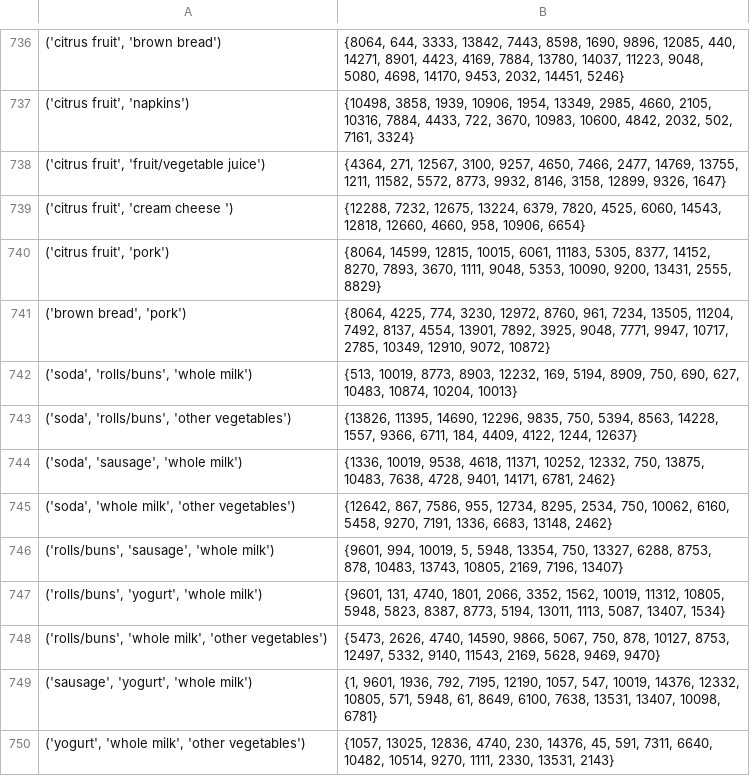
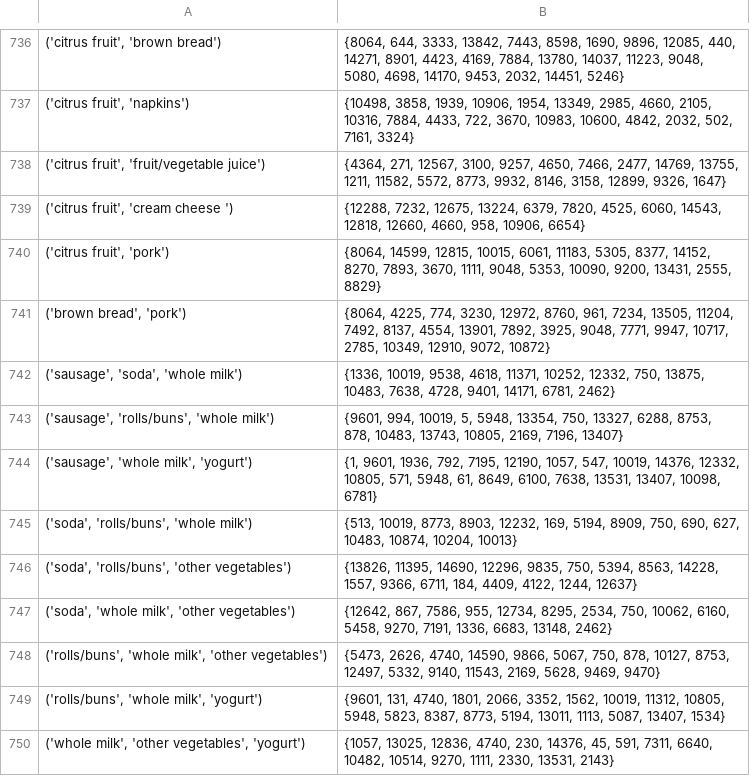
Before and after one commit to HardlyEasy/association-rule-mining, a CSV file: output/full_data/2b_itemset_tidset.csv, drawn as a sheet; only a part is shown, gaps mark what is left out; removed rows and columns are numbered as before the commit, all else as after; the diff names each change by its address in the sheet, - before the commit and + after, or states it on an @@ line.

```diff
--- a/output/full_data/2b_itemset_tidset.csv
+++ b/output/full_data/2b_itemset_tidset.csv
+row 742: ('sausage', 'soda', 'whole milk') | {1336, 10019, 9538, 4618, 11371, 10252, 12332, 750, 13875, 10483, 7638, 4728, 9401, 14171, 6781, 2462}
+row 743: ('sausage', 'rolls/buns', 'whole milk') | {9601, 994, 10019, 5, 5948, 13354, 750, 13327, 6288, 8753, 878, 10483, 13743, 10805, 2169, 7196, 13407}
+row 744: ('sausage', 'whole milk', 'yogurt') | {1, 9601, 1936, 792, 7195, 12190, 1057, 547, 10019, 14376, 12332, 10805, 571, 5948, 61, 8649, 6100, 7638, 13531, 13407, 10098, 6781}
-row 744: ('soda', 'sausage', 'whole milk') | {1336, 10019, 9538, 4618, 11371, 10252, 12332, 750, 13875, 10483, 7638, 4728, 9401, 14171, 6781, 2462}
-row 746: ('rolls/buns', 'sausage', 'whole milk') | {9601, 994, 10019, 5, 5948, 13354, 750, 13327, 6288, 8753, 878, 10483, 13743, 10805, 2169, 7196, 13407}
-row 747: ('rolls/buns', 'yogurt', 'whole milk') | {9601, 131, 4740, 1801, 2066, 3352, 1562, 10019, 11312, 10805, 5948, 5823, 8387, 8773, 5194, 13011, 1113, 5087, 13407, 1534}
-A749: ('sausage', 'yogurt', 'whole milk')
+A749: ('rolls/buns', 'whole milk', 'yogurt')
-B749: {1, 9601, 1936, 792, 7195, 12190, 1057, 547, 10019, 14376, 12332, 10805, 571, 5948, 61, 8649, 6100, 7638, 13531, 13407, 10098, 6781}
+B749: {9601, 131, 4740, 1801, 2066, 3352, 1562, 10019, 11312, 10805, 5948, 5823, 8387, 8773, 5194, 13011, 1113, 5087, 13407, 1534}
-A750: ('yogurt', 'whole milk', 'other vegetables')
+A750: ('whole milk', 'other vegetables', 'yogurt')
```
Also changed, not shown: output/full_data/2c_frequency.csv, output/full_data/3a_itemset_rule.csv, 2 other files.
